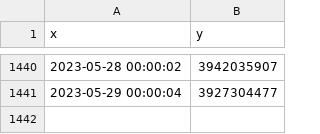
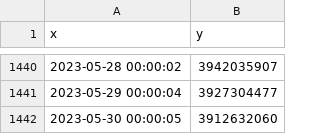
Before and after one commit to MoneyGrass/PnW_Graph_CSV, a CSV file: food/CSV11.csv, drawn as a sheet; only a part is shown, gaps mark what is left out.

```diff
--- a/food/CSV11.csv
+++ b/food/CSV11.csv
@@ -1442 +1442,2 @@ x,"y
 2023-05-29 00:00:04,3927304477
+2023-05-30 00:00:05,3912632060
```
Also changed, not shown: manus/CSV13.csv, manus/CSV19.csv, 15 other files.
